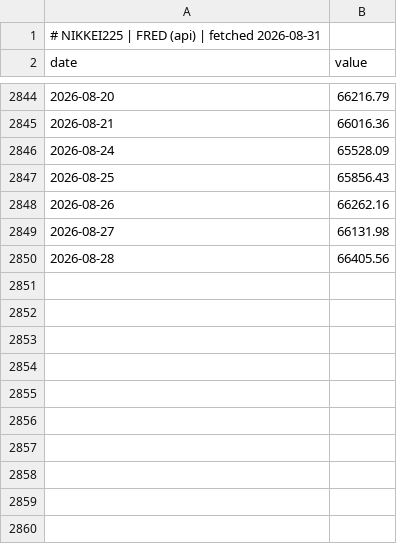
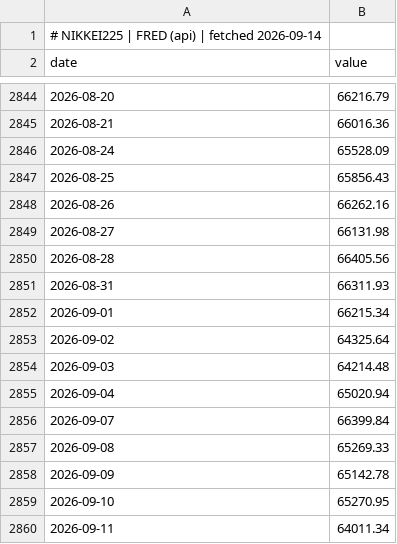
Before and after one commit to GunDamnBoy/chart-of-the-day, a CSV file: data/series/NIKKEI225.csv, drawn as a sheet; only a part is shown, gaps mark what is left out.

Commit message:
data: publish 2026-09-14

```diff
--- a/data/series/NIKKEI225.csv
+++ b/data/series/NIKKEI225.csv
@@ -1,2 +1,2 @@
-# NIKKEI225 | FRED (api) | fetched 2026-08-31
+# NIKKEI225 | FRED (api) | fetched 2026-09-14
 date,value
@@ -2850 +2850,11 @@ date,value
 2026-08-28,66405.56
+2026-08-31,66311.93
+2026-09-01,66215.34
+2026-09-02,64325.64
+2026-09-03,64214.48
+2026-09-04,65020.94
+2026-09-07,66399.84
+2026-09-08,65269.33
+2026-09-09,65142.78
+2026-09-10,65270.95
+2026-09-11,64011.34
```
Also changed, not shown: data/series/005930.KS.csv, data/series/2317.TW.csv, 54 other files.
